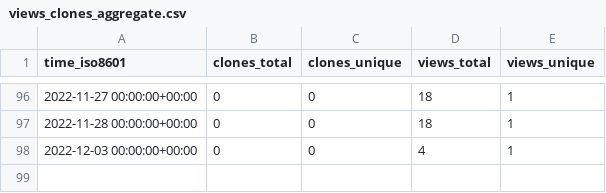
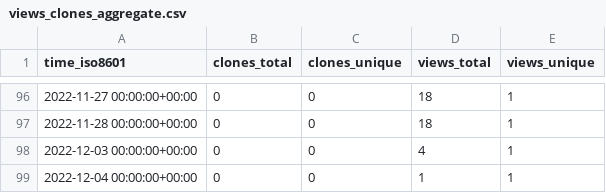
Before and after one commit to Infinity-Vault/infinity-vault-data-dump, a CSV file: Infinity-Vault/Programiranje-III/ghrs-data/views_clones_aggregate.csv, drawn as a sheet; only a part is shown, gaps mark what is left out.

```diff
--- a/Infinity-Vault/Programiranje-III/ghrs-data/views_clones_aggregate.csv
+++ b/Infinity-Vault/Programiranje-III/ghrs-data/views_clones_aggregate.csv
@@ -98 +98,2 @@ time_iso8601,clones_total,clones_unique,views_total,views_unique
 2022-12-03 00:00:00+00:00,0,0,4,1
+2022-12-04 00:00:00+00:00,0,0,1,1
```
Also changed, not shown: 1 other file.
